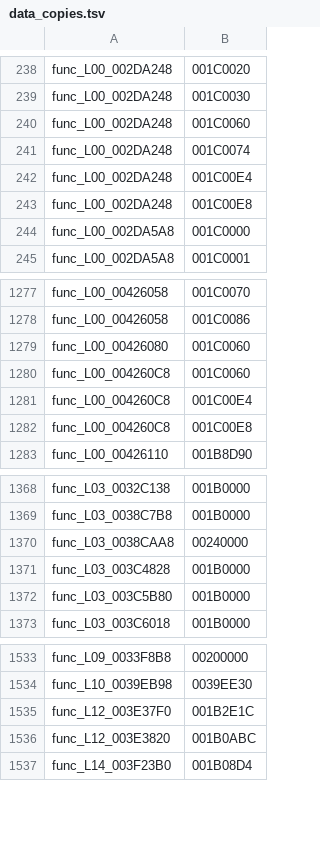
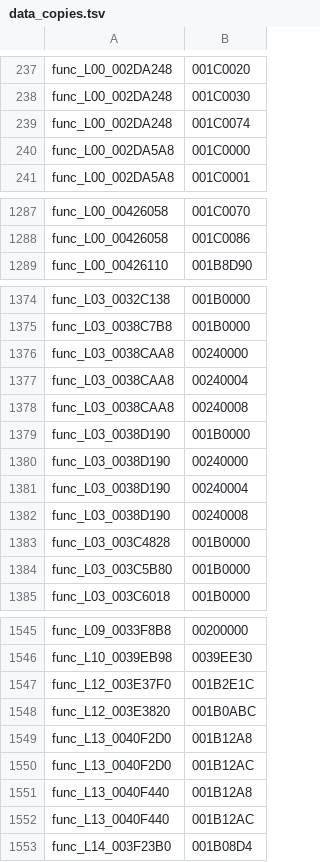
Before and after one commit to OpenRAC/OpenRAC, a TSV file: port/game/rac2-ntsc2/tables/data_copies.tsv, drawn as a sheet; only a part is shown, gaps mark what is left out; removed rows and columns are numbered as before the commit, all else as after; the diff covers the shown part only; the diff names each change by its address in the sheet, - before the commit and + after, or states it on an @@ line.

```diff
--- a/port/game/rac2-ntsc2/tables/data_copies.tsv
+++ b/port/game/rac2-ntsc2/tables/data_copies.tsv
-row 240: func_L00_002DA248 | 001C0060
-row 242: func_L00_002DA248 | 001C00E4
-row 243: func_L00_002DA248 | 001C00E8
-row 1279: func_L00_00426080 | 001C0060
-row 1280: func_L00_004260C8 | 001C0060
-row 1281: func_L00_004260C8 | 001C00E4
-row 1282: func_L00_004260C8 | 001C00E8
+row 1377: func_L03_0038CAA8 | 00240004
+row 1378: func_L03_0038CAA8 | 00240008
+row 1379: func_L03_0038D190 | 001B0000
+row 1380: func_L03_0038D190 | 00240000
+row 1381: func_L03_0038D190 | 00240004
+row 1382: func_L03_0038D190 | 00240008
+row 1549: func_L13_0040F2D0 | 001B12A8
+row 1550: func_L13_0040F2D0 | 001B12AC
+row 1551: func_L13_0040F440 | 001B12A8
+row 1552: func_L13_0040F440 | 001B12AC
```
Also changed, not shown: 16 added rows, 3 removed rows and 3 edited cells elsewhere in this file, port/game/rac2-ntsc2/libraries.tsv, port/game/rac2-ntsc2/tables/call_copies.tsv, 17 other files.
